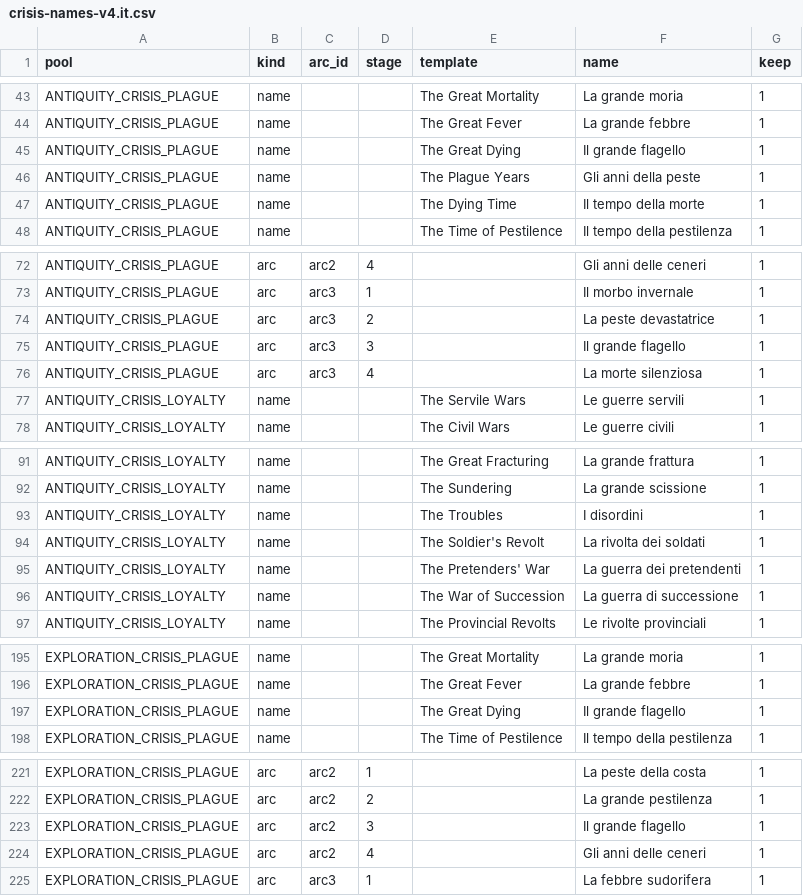
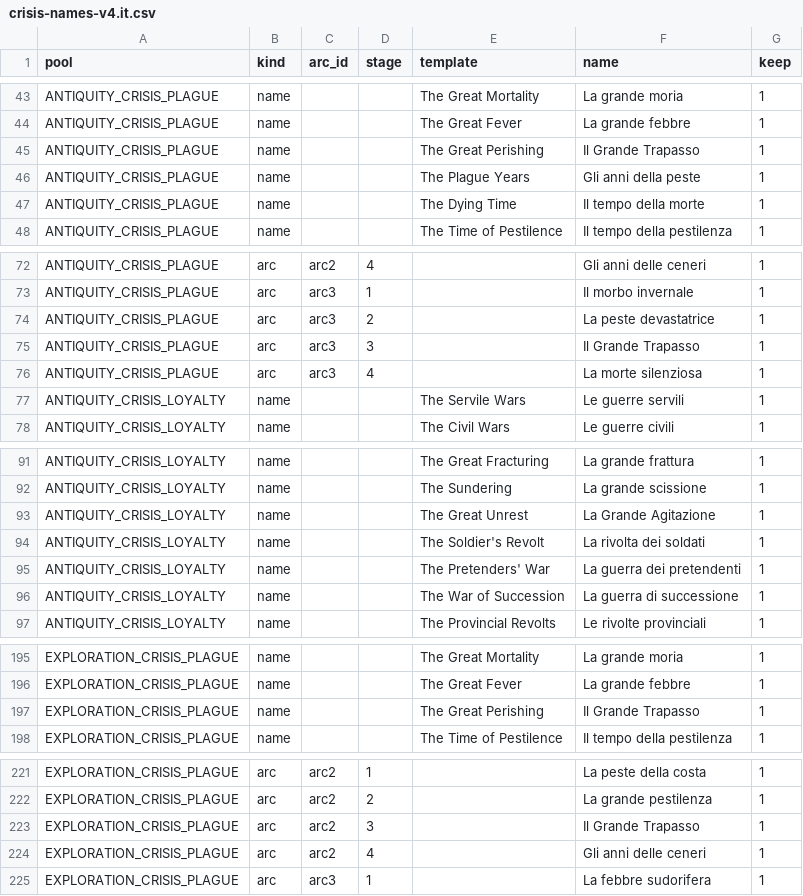
Before and after one commit to tmtmiller1/civilizationvii-demographics, a CSV file: text/data/crisis-names-v4.it.csv, drawn as a sheet; only a part is shown, gaps mark what is left out.

```diff
--- a/text/data/crisis-names-v4.it.csv
+++ b/text/data/crisis-names-v4.it.csv
@@ -44,3 +44,3 @@ ANTIQUITY_CRISIS_PLAGUE,name,,,The Great Mortality,La grande moria,1
 ANTIQUITY_CRISIS_PLAGUE,name,,,The Great Fever,La grande febbre,1
-ANTIQUITY_CRISIS_PLAGUE,name,,,The Great Dying,Il grande flagello,1
+ANTIQUITY_CRISIS_PLAGUE,name,,,The Great Perishing,Il Grande Trapasso,1
 ANTIQUITY_CRISIS_PLAGUE,name,,,The Plague Years,Gli anni della peste,1
@@ -74,3 +74,3 @@ ANTIQUITY_CRISIS_PLAGUE,arc,arc3,1,,Il morbo invernale,1
 ANTIQUITY_CRISIS_PLAGUE,arc,arc3,2,,La peste devastatrice,1
-ANTIQUITY_CRISIS_PLAGUE,arc,arc3,3,,Il grande flagello,1
+ANTIQUITY_CRISIS_PLAGUE,arc,arc3,3,,Il Grande Trapasso,1
 ANTIQUITY_CRISIS_PLAGUE,arc,arc3,4,,La morte silenziosa,1
@@ -92,3 +92,3 @@ ANTIQUITY_CRISIS_LOYALTY,name,,,The Great Fracturing,La grande frattura,1
 ANTIQUITY_CRISIS_LOYALTY,name,,,The Sundering,La grande scissione,1
-ANTIQUITY_CRISIS_LOYALTY,name,,,The Troubles,I disordini,1
+ANTIQUITY_CRISIS_LOYALTY,name,,,The Great Unrest,La Grande Agitazione,1
 ANTIQUITY_CRISIS_LOYALTY,name,,,The Soldier's Revolt,La rivolta dei soldati,1
@@ -196,3 +196,3 @@ EXPLORATION_CRISIS_PLAGUE,name,,,The Great Mortality,La grande moria,1
 EXPLORATION_CRISIS_PLAGUE,name,,,The Great Fever,La grande febbre,1
-EXPLORATION_CRISIS_PLAGUE,name,,,The Great Dying,Il grande flagello,1
+EXPLORATION_CRISIS_PLAGUE,name,,,The Great Perishing,Il Grande Trapasso,1
 EXPLORATION_CRISIS_PLAGUE,name,,,The Time of Pestilence,Il tempo della pestilenza,1
@@ -222,3 +222,3 @@ EXPLORATION_CRISIS_PLAGUE,arc,arc2,1,,La peste della costa,1
 EXPLORATION_CRISIS_PLAGUE,arc,arc2,2,,La grande pestilenza,1
-EXPLORATION_CRISIS_PLAGUE,arc,arc2,3,,Il grande flagello,1
+EXPLORATION_CRISIS_PLAGUE,arc,arc2,3,,Il Grande Trapasso,1
 EXPLORATION_CRISIS_PLAGUE,arc,arc2,4,,Gli anni delle ceneri,1
```
Also changed, not shown: text/data/crisis-names-v4.ja.csv, text/data/crisis-names-v4.ko.csv, 18 other files.
